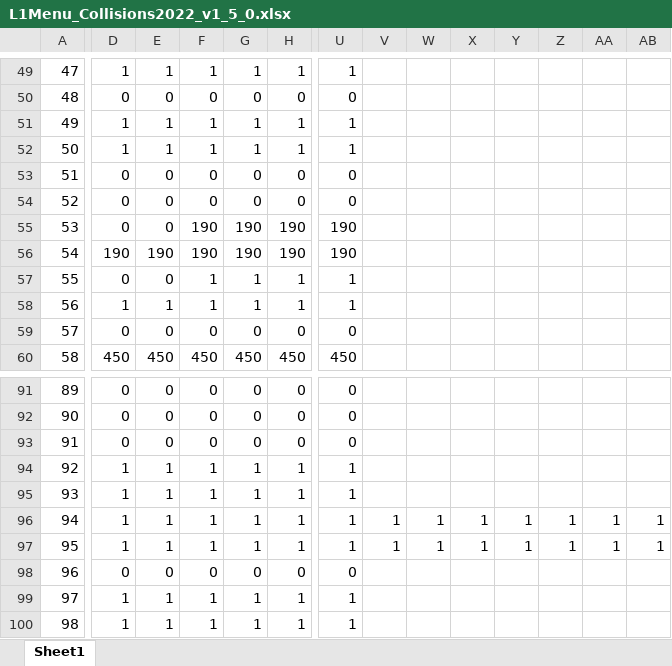
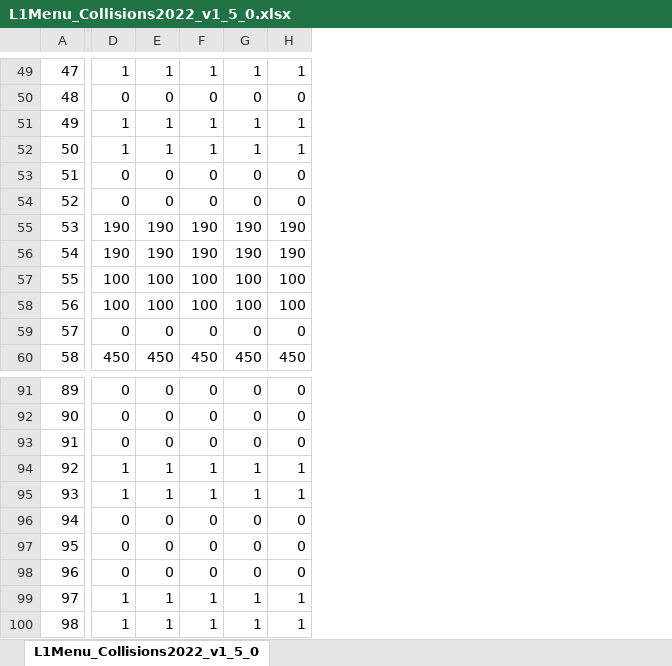
Before and after one commit to cms-l1-dpg/L1MenuRun3, an Excel workbook: development/L1Menu_Collisions2022_v1_5_0/PrescaleTable/L1Menu_Collisions2022_v1_5_0.xlsx, sheet L1Menu_Collisions2022_v1_5_0, drawn as a sheet; only a part is shown, gaps mark what is left out; values as stored, in another font and other column widths than the file's, no borders; the diff covers the shown part only; the diff names each change by its address in the sheet, - before the commit and + after, or states it on an @@ line.

```diff
--- a/development/L1Menu_Collisions2022_v1_5_0/PrescaleTable/L1Menu_Collisions2022_v1_5_0.xlsx (sheet L1Menu_Collisions2022_v1_5_0)
+++ b/development/L1Menu_Collisions2022_v1_5_0/PrescaleTable/L1Menu_Collisions2022_v1_5_0.xlsx (sheet L1Menu_Collisions2022_v1_5_0)
-sheet tab: Sheet1
+sheet tab: L1Menu_Collisions2022_v1_5_0
-column U, rows 49-60: 1 | 0 | 1 | 1 | 0 | 0 | 190 | 190 | 1 | 1 | 0 | 450; rows 91-100: 0 | 0 | 0 | 1 | 1 | 1 | 1 | 0 | 1 | 1
-column V, rows 96-97: 1 | 1
-column W, rows 96-97: 1 | 1
-column X, rows 96-97: 1 | 1
-column Y, rows 96-97: 1 | 1
-column Z, rows 96-97: 1 | 1
-column AA, rows 96-97: 1 | 1
-column AB, rows 96-97: 1 | 1
-D55: 0
+D55: 190
-E55: 0
+E55: 190
-D57: 0
+D57: 100
-E57: 0
+E57: 100
-F57:F58: 1
+F57:F58: 100
-G57:G58: 1
+G57:G58: 100
-H57:H58: 1
+H57:H58: 100
-D58: 1
+D58: 100
-E58: 1
+E58: 100
-D96:D97: 1
+D96:D97: 0
-E96:E97: 1
+E96:E97: 0
-F96:F97: 1
+F96:F97: 0
-G96:G97: 1
+G96:G97: 0
-H96:H97: 1
+H96:H97: 0
```
Also changed, not shown: 171 edited cells and cell formats elsewhere in this sheet, 2 other files.
